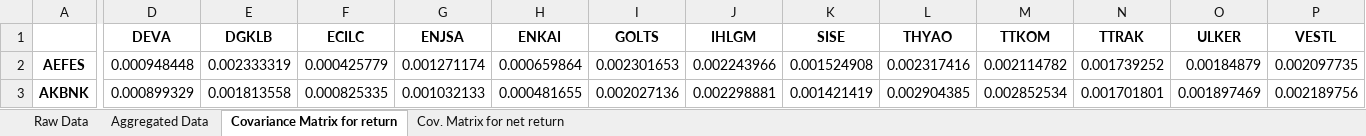
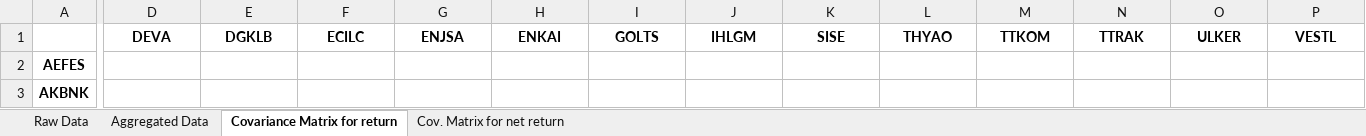
Before and after one commit to ahmetsirel/ETM959_Risk_Project, an Excel workbook: risk.xlsx, sheet Covariance Matrix for return, drawn as a sheet; only a part is shown, gaps mark what is left out; values as stored, in another font and other column widths than the file's, no borders; the diff covers the shown part only; the diff names each change by its address in the sheet, - before the commit and + after, or states it on an @@ line.

```diff
--- a/risk.xlsx (sheet Covariance Matrix for return)
+++ b/risk.xlsx (sheet Covariance Matrix for return)
-D2 (DEVA): 0.000948448
+D2 (DEVA): (empty)
-E2 (DGKLB): 0.002333319
+E2 (DGKLB): (empty)
-F2 (ECILC): 0.000425779
+F2 (ECILC): (empty)
-G2 (ENJSA): 0.001271174
+G2 (ENJSA): (empty)
-H2 (ENKAI): 0.000659864
+H2 (ENKAI): (empty)
-I2 (GOLTS): 0.002301653
+I2 (GOLTS): (empty)
-J2 (IHLGM): 0.002243966
+J2 (IHLGM): (empty)
-K2 (SISE): 0.001524908
+K2 (SISE): (empty)
-L2 (THYAO): 0.002317416
+L2 (THYAO): (empty)
-M2 (TTKOM): 0.002114782
+M2 (TTKOM): (empty)
-N2 (TTRAK): 0.001739252
+N2 (TTRAK): (empty)
-O2 (ULKER): 0.00184879
+O2 (ULKER): (empty)
-P2 (VESTL): 0.002097735
+P2 (VESTL): (empty)
-D3 (DEVA): 0.000899329
+D3 (DEVA): (empty)
-E3 (DGKLB): 0.001813558
+E3 (DGKLB): (empty)
-F3 (ECILC): 0.000825335
+F3 (ECILC): (empty)
-G3 (ENJSA): 0.001032133
+G3 (ENJSA): (empty)
-H3 (ENKAI): 0.000481655
+H3 (ENKAI): (empty)
-I3 (GOLTS): 0.002027136
+I3 (GOLTS): (empty)
-J3 (IHLGM): 0.002298881
+J3 (IHLGM): (empty)
-K3 (SISE): 0.001421419
+K3 (SISE): (empty)
-L3 (THYAO): 0.002904385
+L3 (THYAO): (empty)
-M3 (TTKOM): 0.002852534
+M3 (TTKOM): (empty)
-N3 (TTRAK): 0.001701801
+N3 (TTRAK): (empty)
-O3 (ULKER): 0.001897469
+O3 (ULKER): (empty)
-P3 (VESTL): 0.002189756
+P3 (VESTL): (empty)
```
Also changed, not shown: 184 edited cells elsewhere in this sheet, sheet Raw Data, sheet Cov. Matrix for net return, 1 other file.
